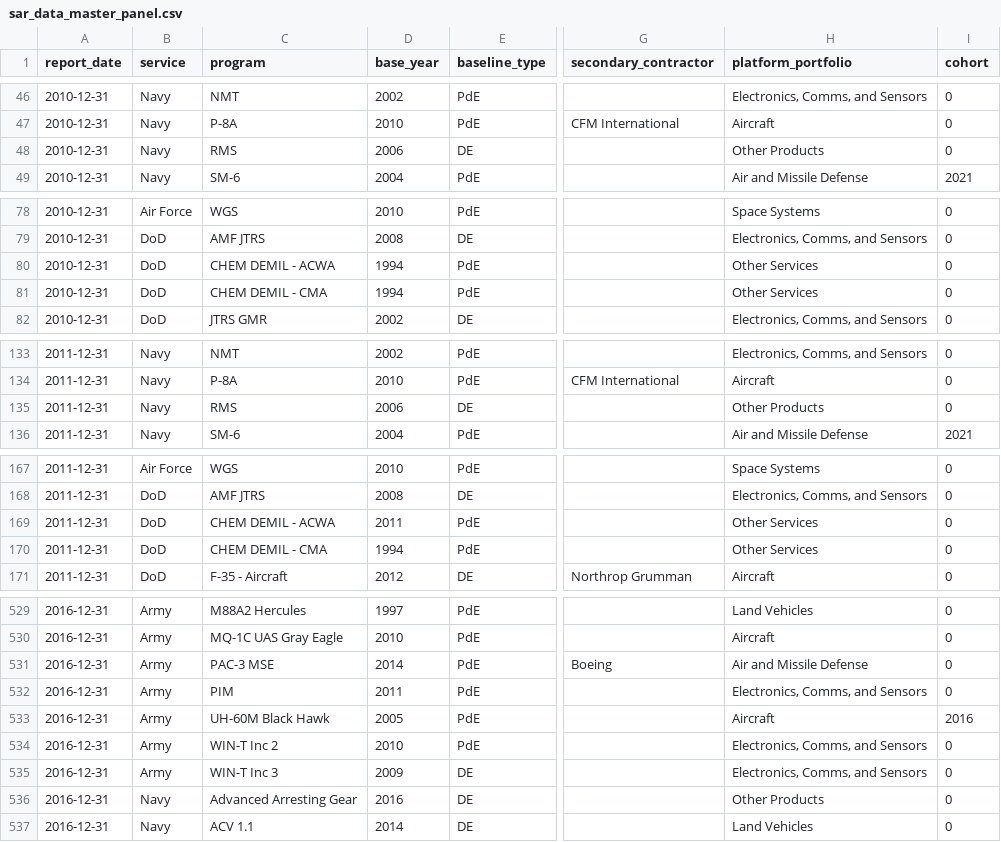
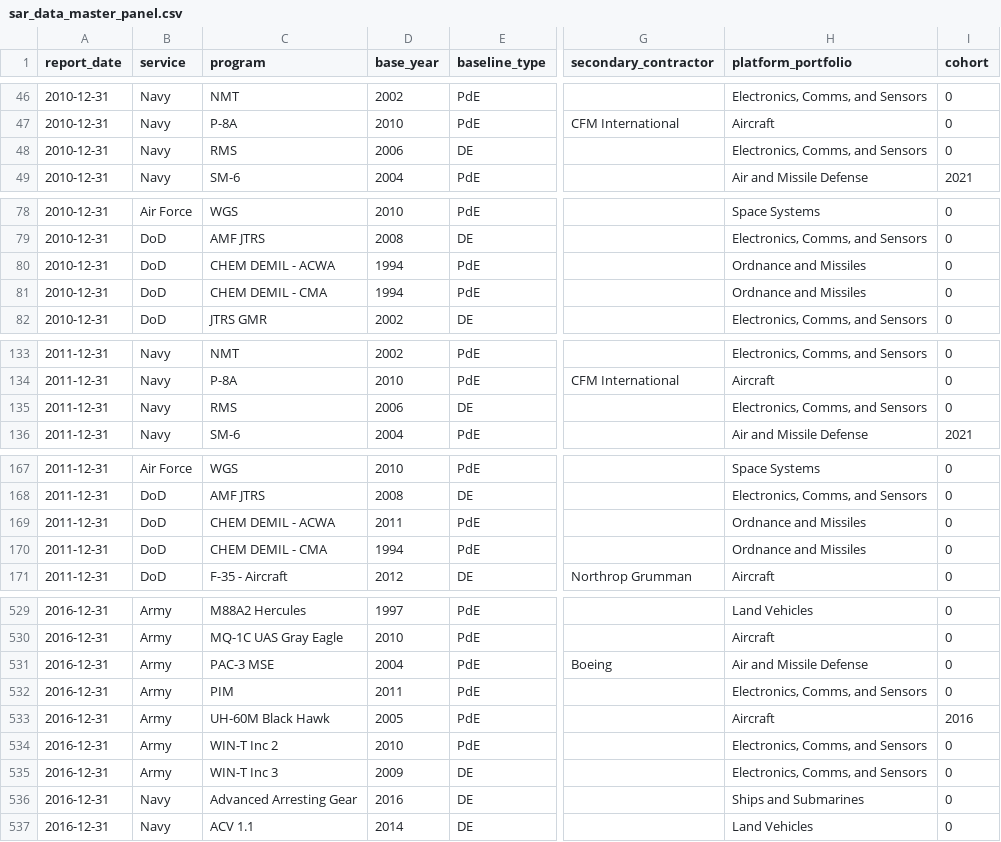
Before and after one commit to matt-dot-k/econ-594-paper, a CSV file: data/sar_data_master_panel.csv, drawn as a sheet; only a part is shown, gaps mark what is left out; the diff covers the shown part only; the diff names each change by its address in the sheet, - before the commit and + after, or states it on an @@ line.

```diff
--- a/data/sar_data_master_panel.csv
+++ b/data/sar_data_master_panel.csv
-H48 (platform_portfolio): Other Products
+H48 (platform_portfolio): Electronics, Comms, and Sensors
-H80:H81 (platform_portfolio): Other Services
+H80:H81 (platform_portfolio): Ordnance and Missiles
-H135 (platform_portfolio): Other Products
+H135 (platform_portfolio): Electronics, Comms, and Sensors
-H169:H170 (platform_portfolio): Other Services
+H169:H170 (platform_portfolio): Ordnance and Missiles
-D531 (base_year): 2014
+D531 (base_year): 2004
-H536 (platform_portfolio): Other Products
+H536 (platform_portfolio): Ships and Submarines
```
Also changed, not shown: 25 edited cells elsewhere in this file, 10 other files.
